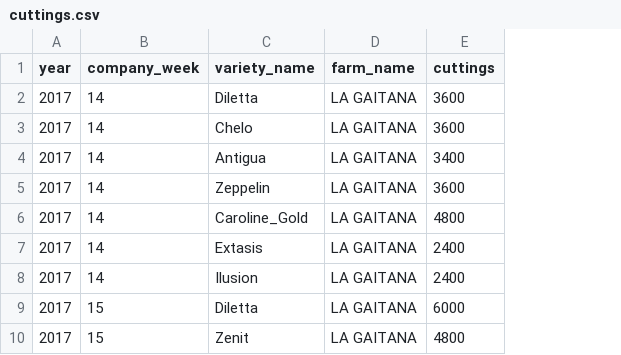
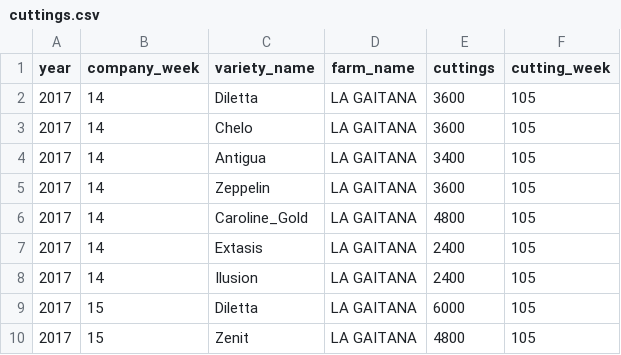
Before and after one commit to jferoman/flowers, a CSV file: db/seeds_data/cuttings.csv, drawn as a sheet; only a part is shown; the diff names each change by its address in the sheet, - before the commit and + after, or states it on an @@ line.

```diff
--- a/db/seeds_data/cuttings.csv
+++ b/db/seeds_data/cuttings.csv
+column F (cutting_week), rows 2-10: all 105
```
Also changed, not shown: db/seeds_data/sowing_detail.csv, 30 other files.
